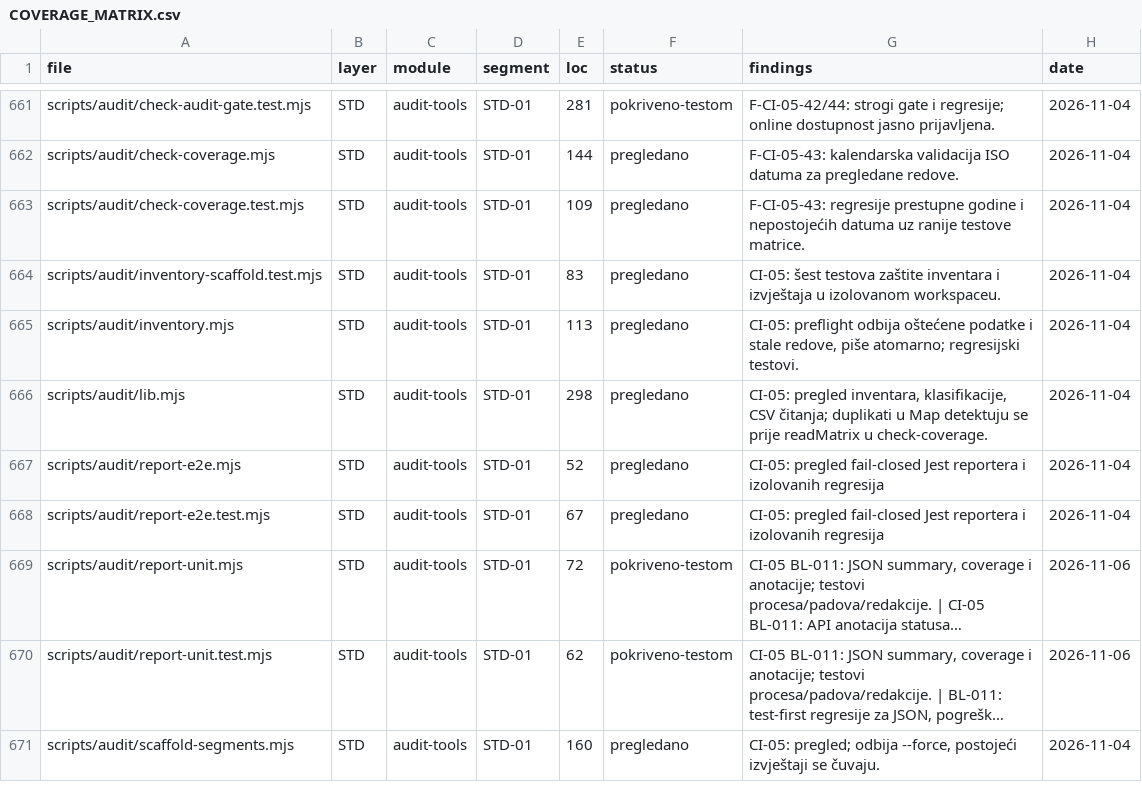
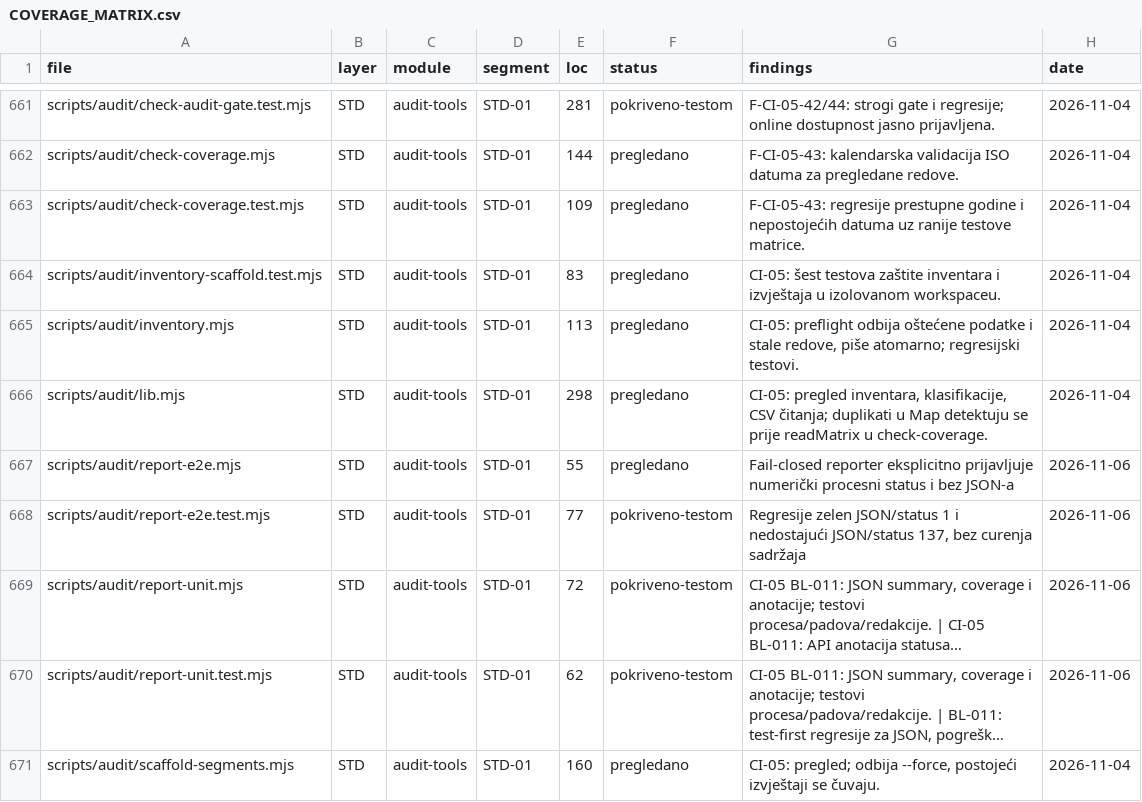
Before and after one commit to mudzy992/gradix, a CSV file: AUDIT/COVERAGE_MATRIX.csv, drawn as a sheet; only a part is shown, gaps mark what is left out; long unchanged cells end in …; the diff names each change by its address in the sheet, - before the commit and + after, or states it on an @@ line.

Commit message:
Record E2E exit diagnosis and surface process failures
Co-authored-by: arena-agent <297053741+arena-agent@users.noreply.github.com>

```diff
--- a/AUDIT/COVERAGE_MATRIX.csv
+++ b/AUDIT/COVERAGE_MATRIX.csv
-E667 (loc): 52
+E667 (loc): 55
-G667 (findings): CI-05: pregled fail-closed Jest reportera i izolovanih regresija
+G667 (findings): Fail-closed reporter eksplicitno prijavljuje numerički procesni status i bez JSON-a
-H667:H668 (date): 2026-11-04
+H667:H668 (date): 2026-11-06
-E668 (loc): 67
+E668 (loc): 77
-F668 (status): pregledano
+F668 (status): pokriveno-testom
-G668 (findings): CI-05: pregled fail-closed Jest reportera i izolovanih regresija
+G668 (findings): Regresije zelen JSON/status 1 i nedostajući JSON/status 137, bez curenja sadržaja
```
Also changed, not shown: 7 other files.
